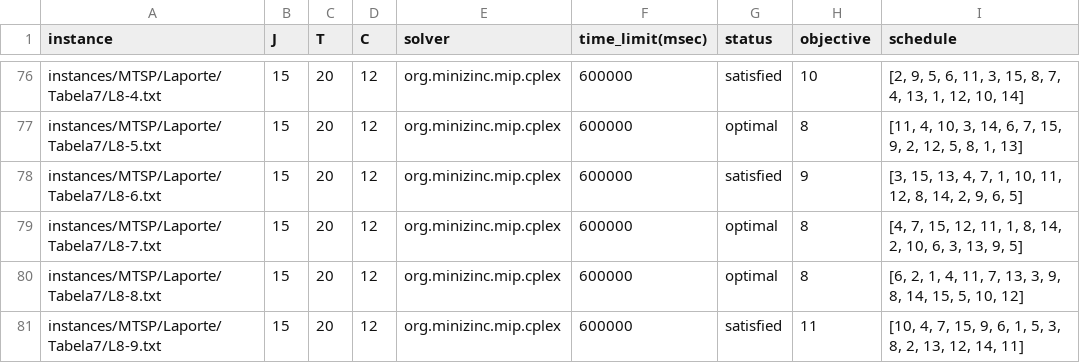
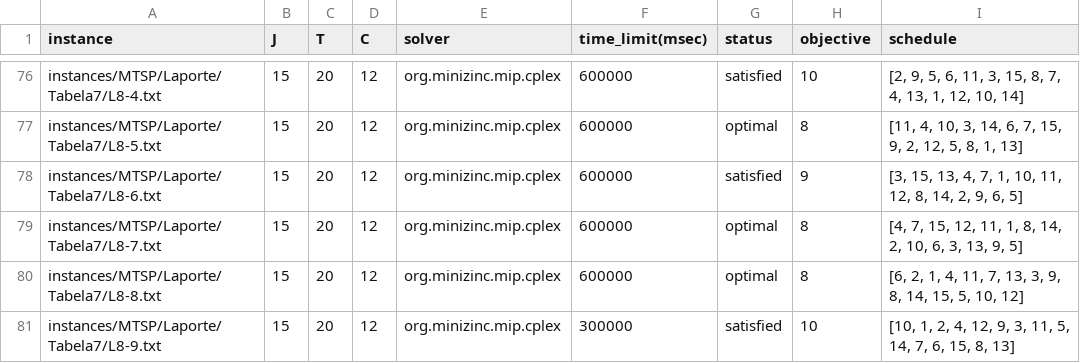
Before and after one commit to bokner/jstsp, a CSV file: results/laporte/tabela7.csv, drawn as a sheet; only a part is shown, gaps mark what is left out; the diff covers the shown part only.

```diff
--- a/results/laporte/tabela7.csv
+++ b/results/laporte/tabela7.csv
@@ -80,2 +80,2 @@ instances/MTSP/Laporte/Tabela7/L8-7.txt,15,20,12,org.minizinc.mip.cplex,600000,o
 instances/MTSP/Laporte/Tabela7/L8-8.txt,15,20,12,org.minizinc.mip.cplex,600000,optimal,8,"[6, 2, 1, 4, 11, 7, 13, 3, 9, 8, 14, 15, 5, 10, 12]"
-instances/MTSP/Laporte/Tabela7/L8-9.txt,15,20,12,org.minizinc.mip.cplex,600000,satisfied,11,"[10, 4, 7, 15, 9, 6, 1, 5, 3, 8, 2, 13, 12, 14, 11]"
+instances/MTSP/Laporte/Tabela7/L8-9.txt,15,20,12,org.minizinc.mip.cplex,300000,satisfied,10,"[10, 1, 2, 4, 12, 9, 3, 11, 5, 14, 7, 6, 15, 8, 13]"
```
Also changed, not shown: 34 edited cells elsewhere in this file.
